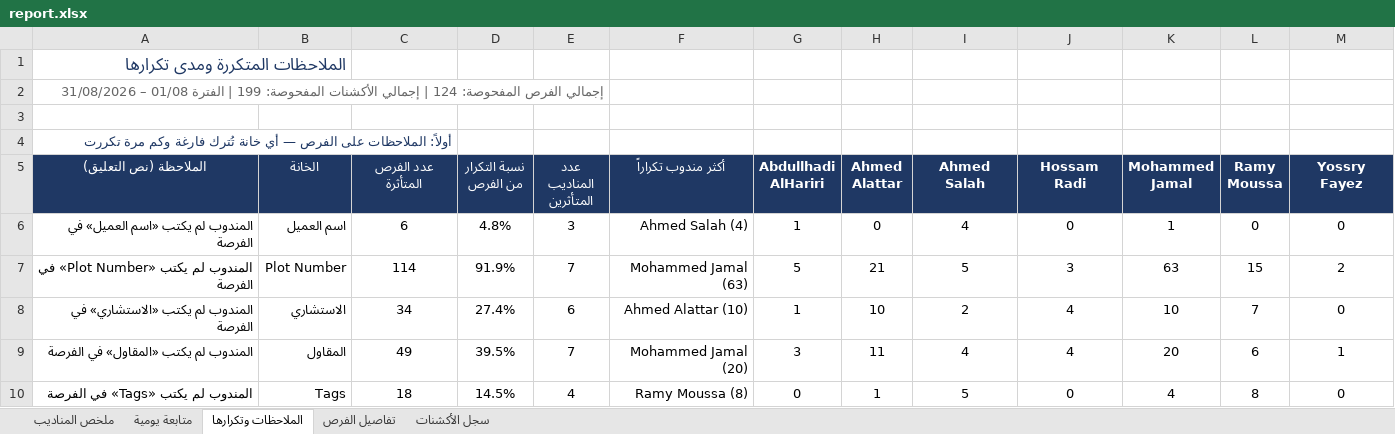
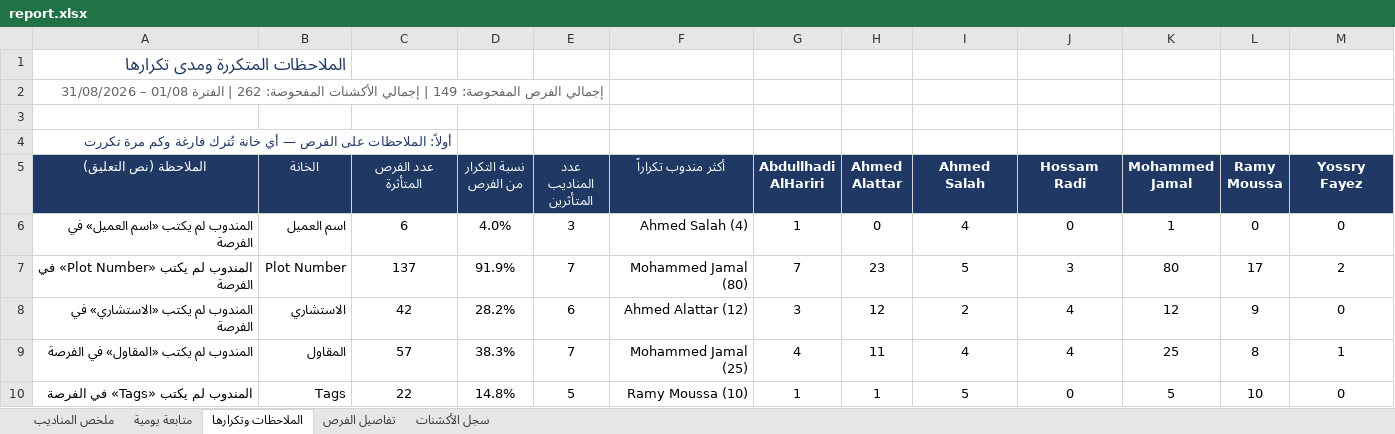
Before and after one commit to smou-lifts/daily, an Excel workbook: report.xlsx, sheet الملاحظات وتكرارها, drawn as a sheet; only a part is shown; values as stored, in another font and other column widths than the file's, no borders; conditional formats not drawn; the diff covers the shown part only; the diff names each change by its address in the sheet, - before the commit and + after, or states it on an @@ line.

```diff
--- a/report.xlsx (sheet الملاحظات وتكرارها)
+++ b/report.xlsx (sheet الملاحظات وتكرارها)
-A2 (الملاحظة (نص التعليق)): …الفرص المفحوصة: 124 | إجمالي الأكشنات المفحوصة: 199 | الفترة…
+A2 (الملاحظة (نص التعليق)): …الفرص المفحوصة: 149 | إجمالي الأكشنات المفحوصة: 262 | الفترة…
-D6 (نسبة التكرار من الفرص): 4.8%
+D6 (نسبة التكرار من الفرص): 4.0%
-C7 (عدد الفرص المتأثرة): 114
+C7 (عدد الفرص المتأثرة): 137
-F7 (أكثر مندوب تكراراً): Mohammed Jamal (63)
+F7 (أكثر مندوب تكراراً): Mohammed Jamal (80)
-G7 (Abdullhadi AlHariri): 5
+G7 (Abdullhadi AlHariri): 7
-H7 (Ahmed Alattar): 21
+H7 (Ahmed Alattar): 23
-K7 (Mohammed Jamal): 63
+K7 (Mohammed Jamal): 80
-L7 (Ramy Moussa): 15
+L7 (Ramy Moussa): 17
-C8 (عدد الفرص المتأثرة): 34
+C8 (عدد الفرص المتأثرة): 42
-D8 (نسبة التكرار من الفرص): 27.4%
+D8 (نسبة التكرار من الفرص): 28.2%
-F8 (أكثر مندوب تكراراً): Ahmed Alattar (10)
+F8 (أكثر مندوب تكراراً): Ahmed Alattar (12)
-G8 (Abdullhadi AlHariri): 1
+G8 (Abdullhadi AlHariri): 3
-H8 (Ahmed Alattar): 10
+H8 (Ahmed Alattar): 12
-K8 (Mohammed Jamal): 10
+K8 (Mohammed Jamal): 12
-L8 (Ramy Moussa): 7
+L8 (Ramy Moussa): 9
-C9 (عدد الفرص المتأثرة): 49
+C9 (عدد الفرص المتأثرة): 57
-D9 (نسبة التكرار من الفرص): 39.5%
+D9 (نسبة التكرار من الفرص): 38.3%
-F9 (أكثر مندوب تكراراً): Mohammed Jamal (20)
+F9 (أكثر مندوب تكراراً): Mohammed Jamal (25)
-G9 (Abdullhadi AlHariri): 3
+G9 (Abdullhadi AlHariri): 4
-K9 (Mohammed Jamal): 20
+K9 (Mohammed Jamal): 25
-L9 (Ramy Moussa): 6
+L9 (Ramy Moussa): 8
-C10 (عدد الفرص المتأثرة): 18
+C10 (عدد الفرص المتأثرة): 22
-D10 (نسبة التكرار من الفرص): 14.5%
+D10 (نسبة التكرار من الفرص): 14.8%
-E10 (عدد المناديب المتأثرين): 4
+E10 (عدد المناديب المتأثرين): 5
-F10 (أكثر مندوب تكراراً): Ramy Moussa (8)
+F10 (أكثر مندوب تكراراً): Ramy Moussa (10)
-G10 (Abdullhadi AlHariri): 0
+G10 (Abdullhadi AlHariri): 1
-K10 (Mohammed Jamal): 4
+K10 (Mohammed Jamal): 5
-L10 (Ramy Moussa): 8
+L10 (Ramy Moussa): 10
```
Also changed, not shown: 1 added row, 1 removed row and 67 edited cells elsewhere in this sheet, sheet سجل الأكشنات, sheet تفاصيل الفرص, sheet متابعة يومية, sheet ملخص المناديب, formulas that keep their value, 1 other file.
